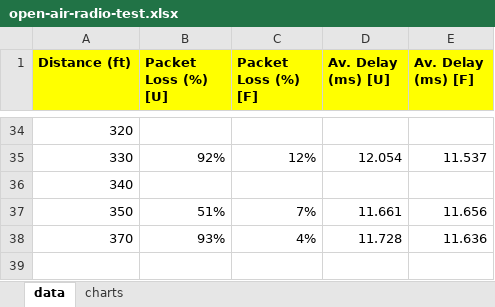
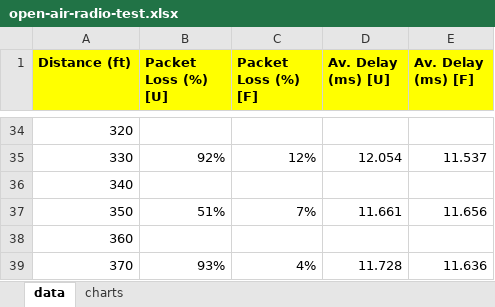
Before and after one commit to carleton-smart-grid/measurements-results, an Excel workbook: experimental-dat/open-air-radio-test/open-air-radio-test.xlsx, sheet data, drawn as a sheet; only a part is shown, gaps mark what is left out; values as stored, in another font and other column widths than the file's, no borders; charts and pictures not drawn; the diff names each change by its address in the sheet, - before the commit and + after, or states it on an @@ line.

Commit message:
upload open-air results v2

```diff
--- a/experimental-dat/open-air-radio-test/open-air-radio-test.xlsx (sheet data)
+++ b/experimental-dat/open-air-radio-test/open-air-radio-test.xlsx (sheet data)
+row 38: 360
```
Also changed, not shown: charts or pictures, 1 other file.
